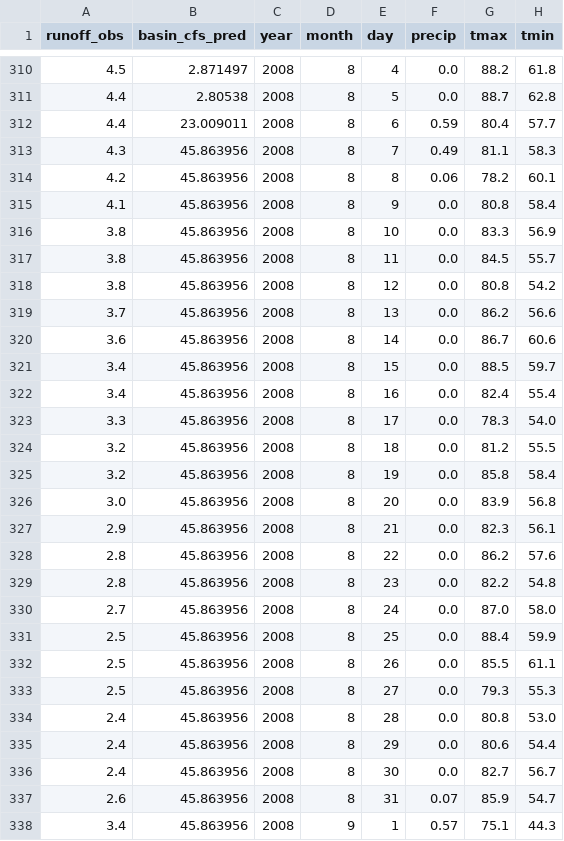
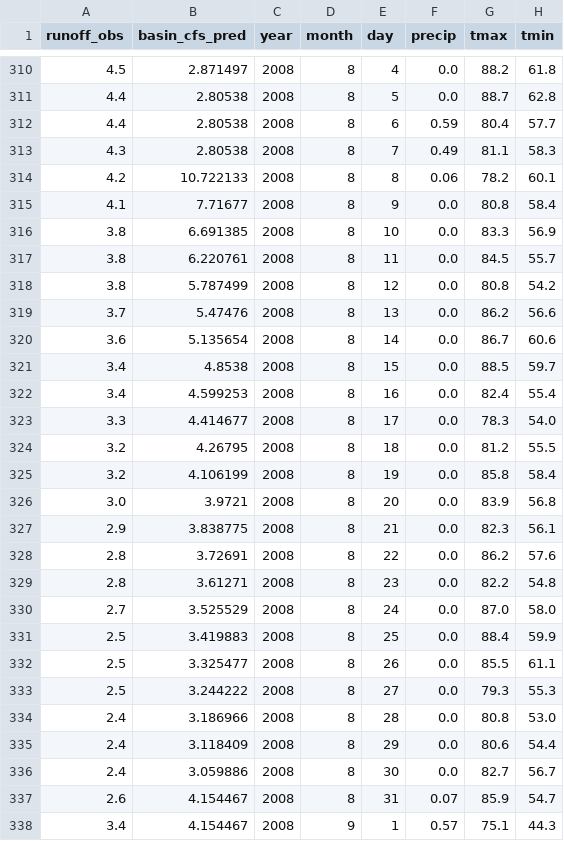
Before and after one commit to ruiwu1990/machine_learning_prms_accuracy, a CSV file: tmp_test_prms/sub_results/prms_test0.csv, drawn as a sheet; only a part is shown, gaps mark what is left out; the diff covers the shown part only.

```diff
--- a/tmp_test_prms/sub_results/prms_test0.csv
+++ b/tmp_test_prms/sub_results/prms_test0.csv
@@ -311,28 +311,28 @@ runoff_obs,basin_cfs_pred,year,month,day,precip,tmax,tmin
 4.4,2.80538,2008,8,5,0.0,88.7,62.8
-4.4,23.009011,2008,8,6,0.59,80.4,57.7
-4.3,45.863956,2008,8,7,0.49,81.1,58.3
-4.2,45.863956,2008,8,8,0.06,78.2,60.1
-4.1,45.863956,2008,8,9,0.0,80.8,58.4
-3.8,45.863956,2008,8,10,0.0,83.3,56.9
-3.8,45.863956,2008,8,11,0.0,84.5,55.7
-3.8,45.863956,2008,8,12,0.0,80.8,54.2
-3.7,45.863956,2008,8,13,0.0,86.2,56.6
-3.6,45.863956,2008,8,14,0.0,86.7,60.6
-3.4,45.863956,2008,8,15,0.0,88.5,59.7
-3.4,45.863956,2008,8,16,0.0,82.4,55.4
-3.3,45.863956,2008,8,17,0.0,78.3,54.0
-3.2,45.863956,2008,8,18,0.0,81.2,55.5
-3.2,45.863956,2008,8,19,0.0,85.8,58.4
-3.0,45.863956,2008,8,20,0.0,83.9,56.8
-2.9,45.863956,2008,8,21,0.0,82.3,56.1
-2.8,45.863956,2008,8,22,0.0,86.2,57.6
-2.8,45.863956,2008,8,23,0.0,82.2,54.8
-2.7,45.863956,2008,8,24,0.0,87.0,58.0
-2.5,45.863956,2008,8,25,0.0,88.4,59.9
-2.5,45.863956,2008,8,26,0.0,85.5,61.1
-2.5,45.863956,2008,8,27,0.0,79.3,55.3
-2.4,45.863956,2008,8,28,0.0,80.8,53.0
-2.4,45.863956,2008,8,29,0.0,80.6,54.4
-2.4,45.863956,2008,8,30,0.0,82.7,56.7
-2.6,45.863956,2008,8,31,0.07,85.9,54.7
-3.4,45.863956,2008,9,1,0.57,75.1,44.3
+4.4,2.80538,2008,8,6,0.59,80.4,57.7
+4.3,2.80538,2008,8,7,0.49,81.1,58.3
+4.2,10.722133,2008,8,8,0.06,78.2,60.1
+4.1,7.71677,2008,8,9,0.0,80.8,58.4
+3.8,6.691385,2008,8,10,0.0,83.3,56.9
+3.8,6.220761,2008,8,11,0.0,84.5,55.7
+3.8,5.787499,2008,8,12,0.0,80.8,54.2
+3.7,5.47476,2008,8,13,0.0,86.2,56.6
+3.6,5.135654,2008,8,14,0.0,86.7,60.6
+3.4,4.8538,2008,8,15,0.0,88.5,59.7
+3.4,4.599253,2008,8,16,0.0,82.4,55.4
+3.3,4.414677,2008,8,17,0.0,78.3,54.0
+3.2,4.26795,2008,8,18,0.0,81.2,55.5
+3.2,4.106199,2008,8,19,0.0,85.8,58.4
+3.0,3.9721,2008,8,20,0.0,83.9,56.8
+2.9,3.838775,2008,8,21,0.0,82.3,56.1
+2.8,3.72691,2008,8,22,0.0,86.2,57.6
+2.8,3.61271,2008,8,23,0.0,82.2,54.8
+2.7,3.525529,2008,8,24,0.0,87.0,58.0
+2.5,3.419883,2008,8,25,0.0,88.4,59.9
+2.5,3.325477,2008,8,26,0.0,85.5,61.1
+2.5,3.244222,2008,8,27,0.0,79.3,55.3
+2.4,3.186966,2008,8,28,0.0,80.8,53.0
+2.4,3.118409,2008,8,29,0.0,80.6,54.4
+2.4,3.059886,2008,8,30,0.0,82.7,56.7
+2.6,4.154467,2008,8,31,0.07,85.9,54.7
+3.4,4.154467,2008,9,1,0.57,75.1,44.3
```
Also changed, not shown: 163 edited cells elsewhere in this file, tmp_test_prms/05_logsinh_improved_predict_vs_obs.csv, tmp_test_prms/temp_delta_error_train.csv, 23 other files.
